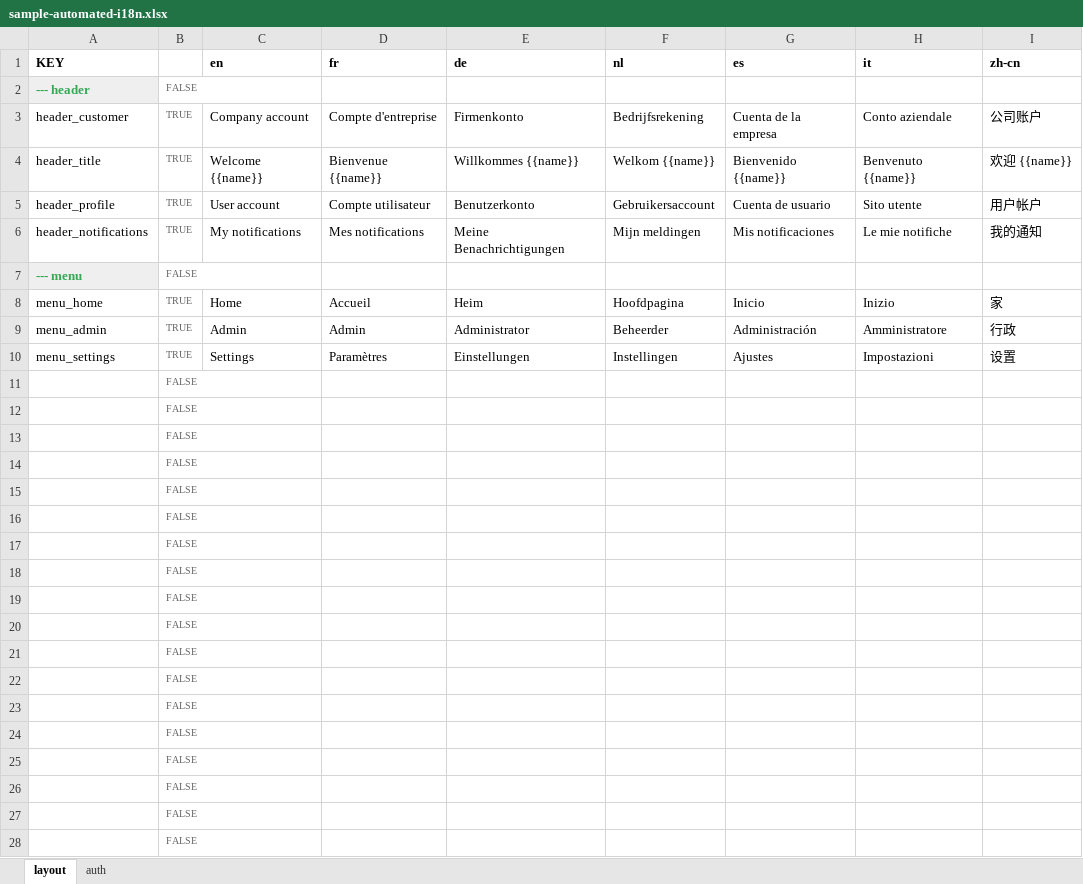
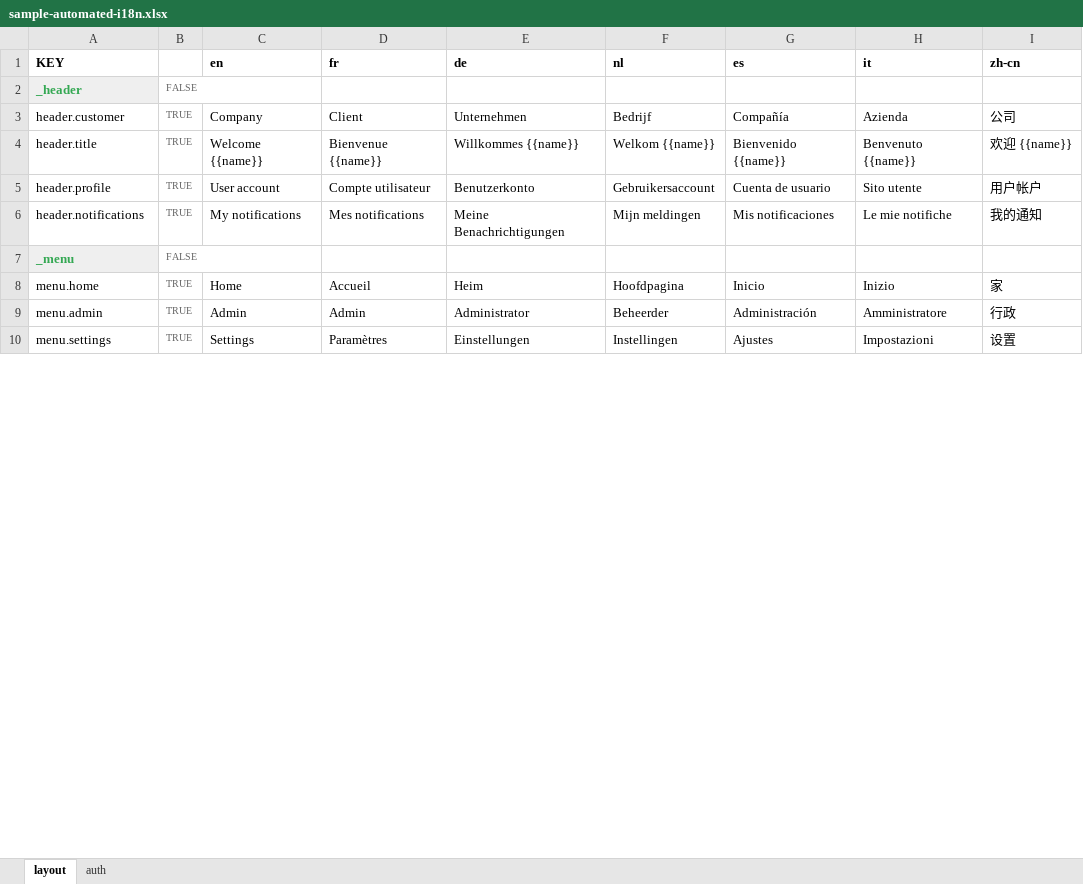
Before and after one commit to Najtal/gsheets-i18n, an Excel workbook: assets/sample-automated-i18n.xlsx, sheet layout, drawn as a sheet; only a part is shown; values as stored, in another font and other column widths than the file's, no borders; charts and pictures and conditional formats not drawn; removed rows and columns are numbered as before the commit, all else as after; the diff covers the shown part only; the diff names each change by its address in the sheet, - before the commit and + after, or states it on an @@ line.

```diff
--- a/assets/sample-automated-i18n.xlsx (sheet layout)
+++ b/assets/sample-automated-i18n.xlsx (sheet layout)
-A2 (KEY): --- header
+A2 (KEY): _header
-row 3: header_customer | TRUE | Company account | Compte d'entreprise | Firmenkonto | Bedrijfsrekening | Cuenta de la empresa | Conto aziendale | 公司账户
+row 3: header.customer | TRUE | Company | Client | Unternehmen | Bedrijf | Compañía | Azienda | 公司
-A4 (KEY): header_title
+A4 (KEY): header.title
-A5 (KEY): header_profile
+A5 (KEY): header.profile
-A6 (KEY): header_notifications
+A6 (KEY): header.notifications
-A7 (KEY): --- menu
+A7 (KEY): _menu
-A8 (KEY): menu_home
+A8 (KEY): menu.home
-A9 (KEY): menu_admin
+A9 (KEY): menu.admin
-A10 (KEY): menu_settings
+A10 (KEY): menu.settings
-row 11:  | FALSE
-row 12:  | FALSE
-row 13:  | FALSE
-row 14:  | FALSE
-row 15:  | FALSE
-row 16:  | FALSE
-row 17:  | FALSE
-row 18:  | FALSE
-row 19:  | FALSE
-row 20:  | FALSE
-row 21:  | FALSE
-row 22:  | FALSE
-row 23:  | FALSE
-row 24:  | FALSE
-row 25:  | FALSE
-row 26:  | FALSE
-row 27:  | FALSE
-row 28:  | FALSE
```
Also changed, not shown: 1 added row and 2 removed rows elsewhere in this sheet, sheet auth, formulas that keep their value, 6 other files.
